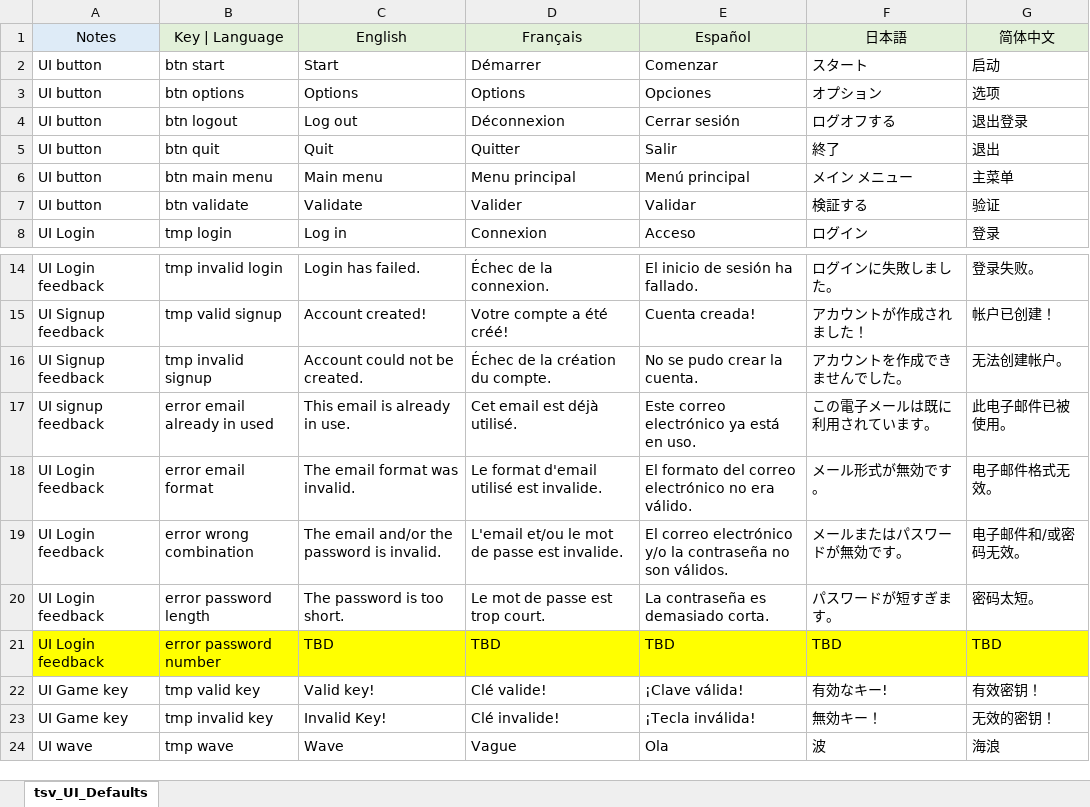
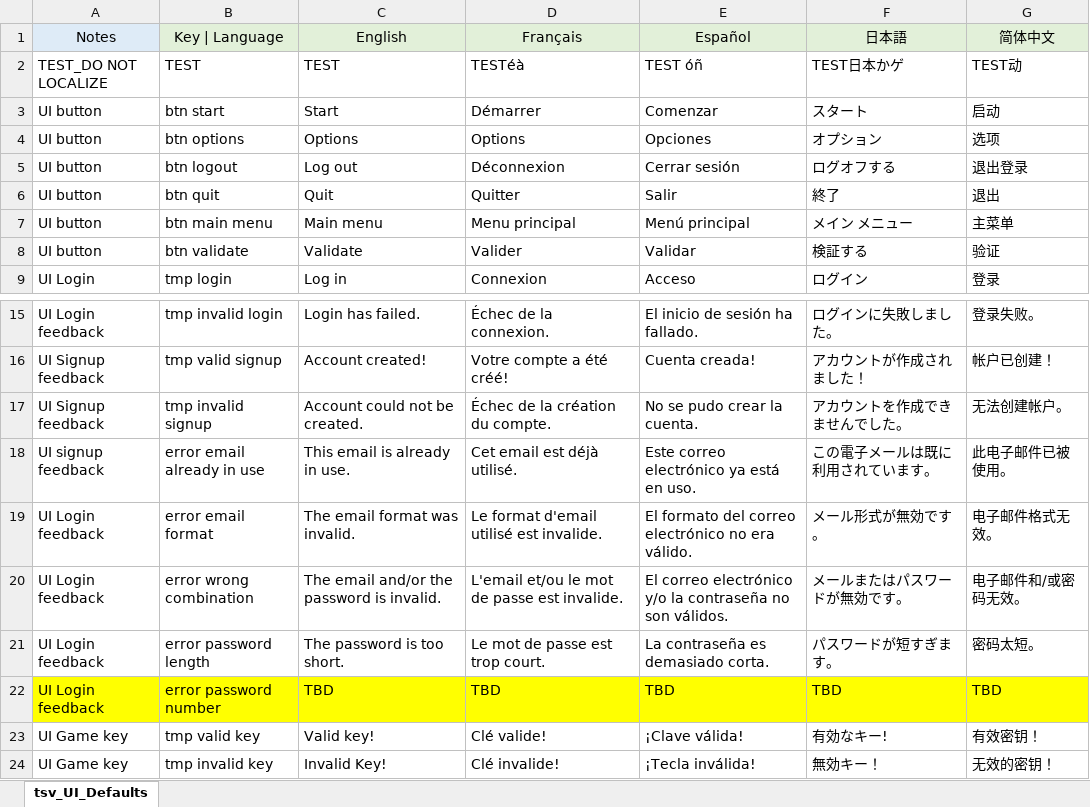
Before and after one commit to SebLevs/Zombie-Survivor, an Excel workbook: Assets/StreamingAssets/tsv_UI_Defaults.xlsx, sheet tsv_UI_Defaults, drawn as a sheet; only a part is shown, gaps mark what is left out; the shorter side is filled out with more unchanged rows; values as stored, in another font and other column widths than the file's, no borders; addresses are those after the commit; the diff names each change by its address in the sheet, - before the commit and + after, or states it on an @@ line.

```diff
--- a/Assets/StreamingAssets/tsv_UI_Defaults.xlsx (sheet tsv_UI_Defaults)
+++ b/Assets/StreamingAssets/tsv_UI_Defaults.xlsx (sheet tsv_UI_Defaults)
+row 2: TEST_DO NOT LOCALIZE | TEST | TEST | TESTéà | TEST óñ | TEST日本かゲ | TEST动
-B18 (Key | Language): error email already in used
+B18 (Key | Language): error email already in use
```
Also changed, not shown: 11 other files.
